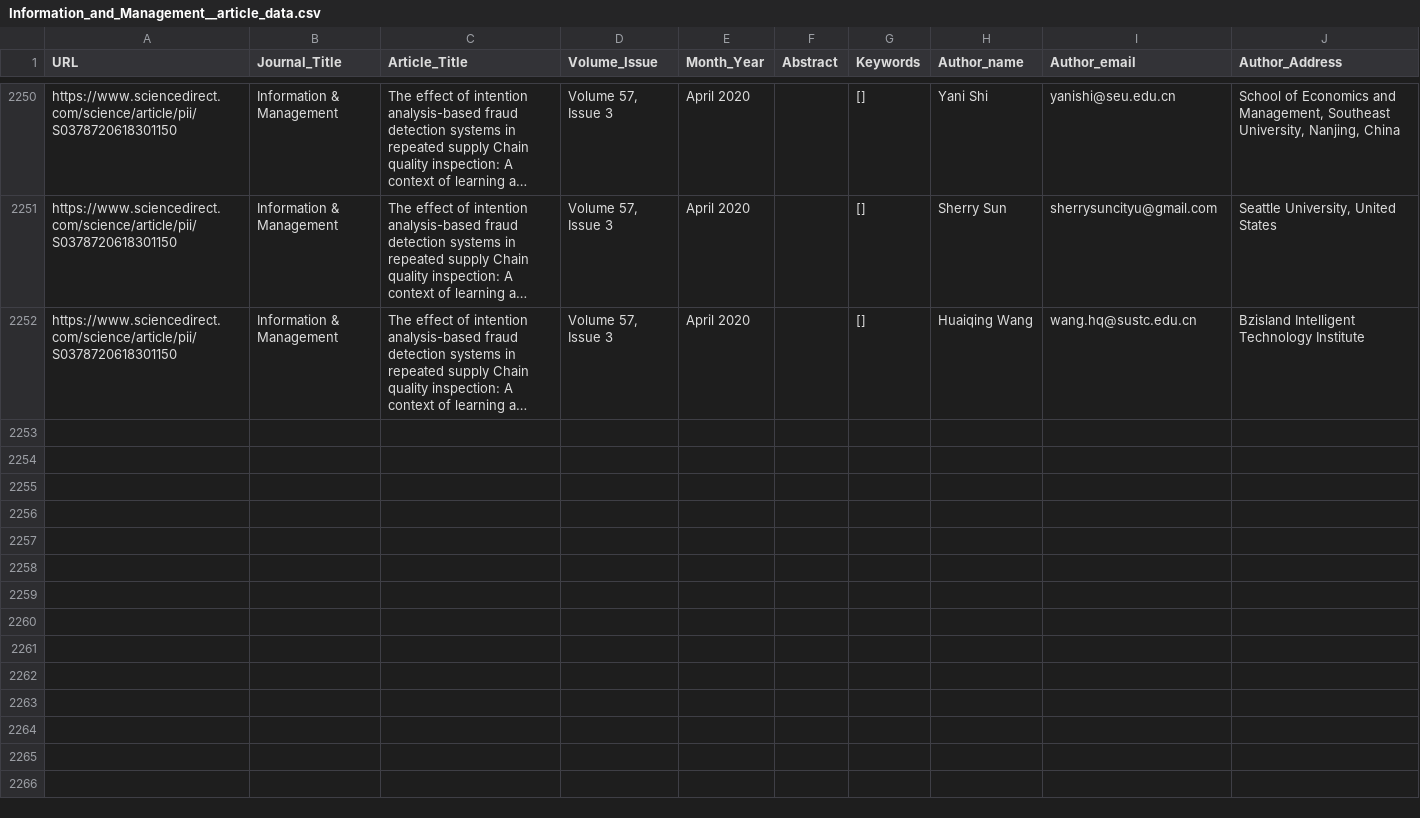
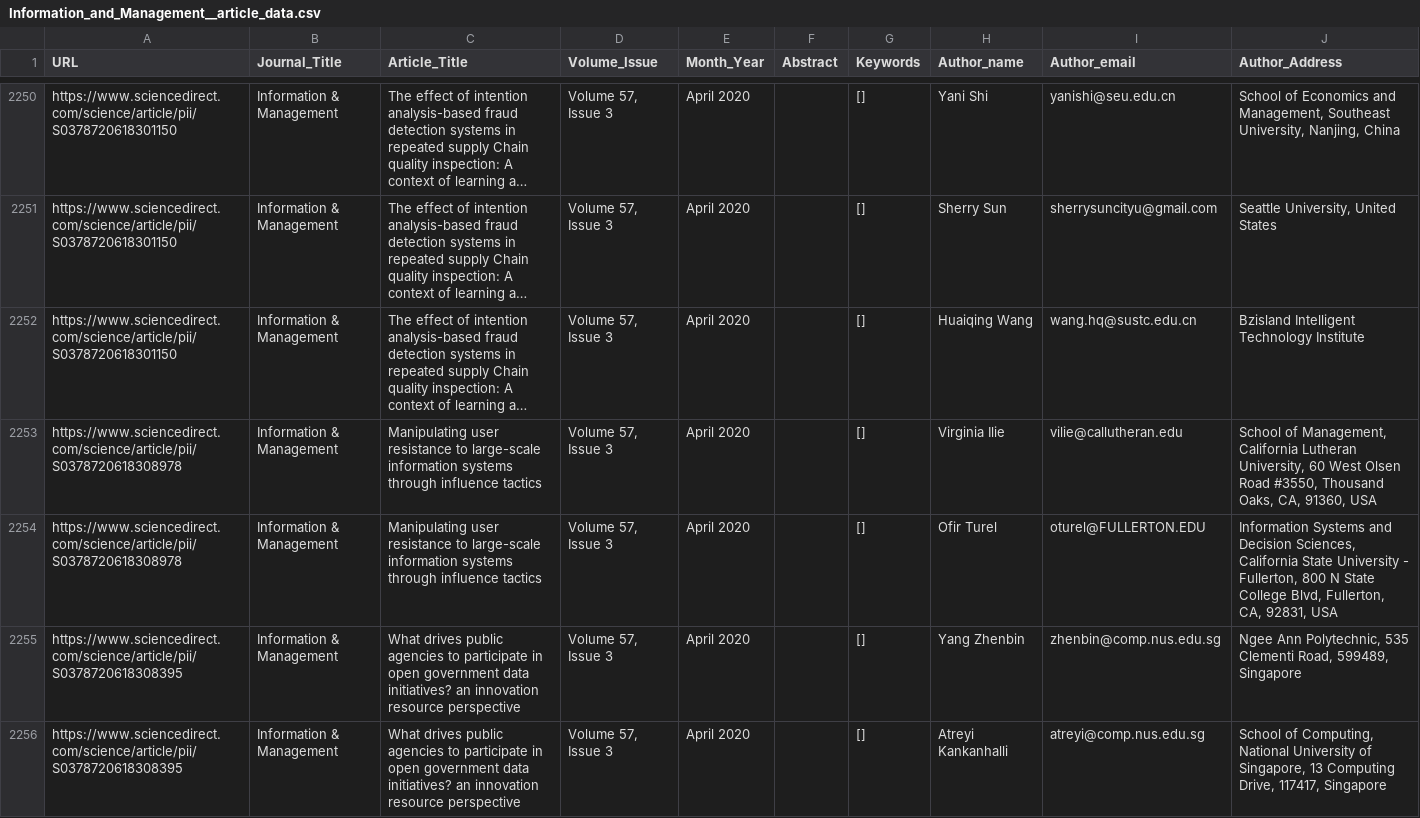
Before and after one commit to Keerthi-Sagi/Journals, a CSV file: InformationAndManagement/Information_and_Management__article_data.csv, drawn as a sheet; only a part is shown, gaps mark what is left out; long unchanged cells end in …; the diff covers the shown part only; the diff names each change by its address in the sheet, - before the commit and + after, or states it on an @@ line.

```diff
--- a/InformationAndManagement/Information_and_Management__article_data.csv
+++ b/InformationAndManagement/Information_and_Management__article_data.csv
+row 2253: https://www.sciencedirect.com/science/article/pii/S0378720618308978 | Information & Management | Manipulating user resistance to large-scale information systems through influence tactics | Volume 57, Issue 3 | April 2020 |  | [] | Virginia Ilie | vilie@callutheran.edu | School of Management, California Lutheran University, 60 West Olsen Road #3550, Thousand Oaks, CA, 91360, USA
+row 2254: https://www.sciencedirect.com/science/article/pii/S0378720618308978 | Information & Management | Manipulating user resistance to large-scale information systems through influence tactics | Volume 57, Issue 3 | April 2020 |  | [] | Ofir Turel | oturel@FULLERTON.EDU | Information Systems and Decision Sciences, California State University - Fullerton, 800 N State College Blvd, Fullerton, CA, 92831, USA
+row 2255: https://www.sciencedirect.com/science/article/pii/S0378720618308395 | Information & Management | What drives public agencies to participate in open government data initiatives? an innovation resource perspective | Volume 57, Issue 3 | April 2020 |  | [] | Yang Zhenbin | zhenbin@comp.nus.edu.sg | Ngee Ann Polytechnic, 535 Clementi Road, 599489, Singapore
+row 2256: https://www.sciencedirect.com/science/article/pii/S0378720618308395 | Information & Management | What drives public agencies to participate in open government data initiatives? an innovation resource perspective | Volume 57, Issue 3 | April 2020 |  | [] | Atreyi Kankanhalli | atreyi@comp.nus.edu.sg | School of Computing, National University of Singapore, 13 Computing Drive, 117417, Singapore
```
Also changed, not shown: 12 added rows elsewhere in this file, 1 other file.
